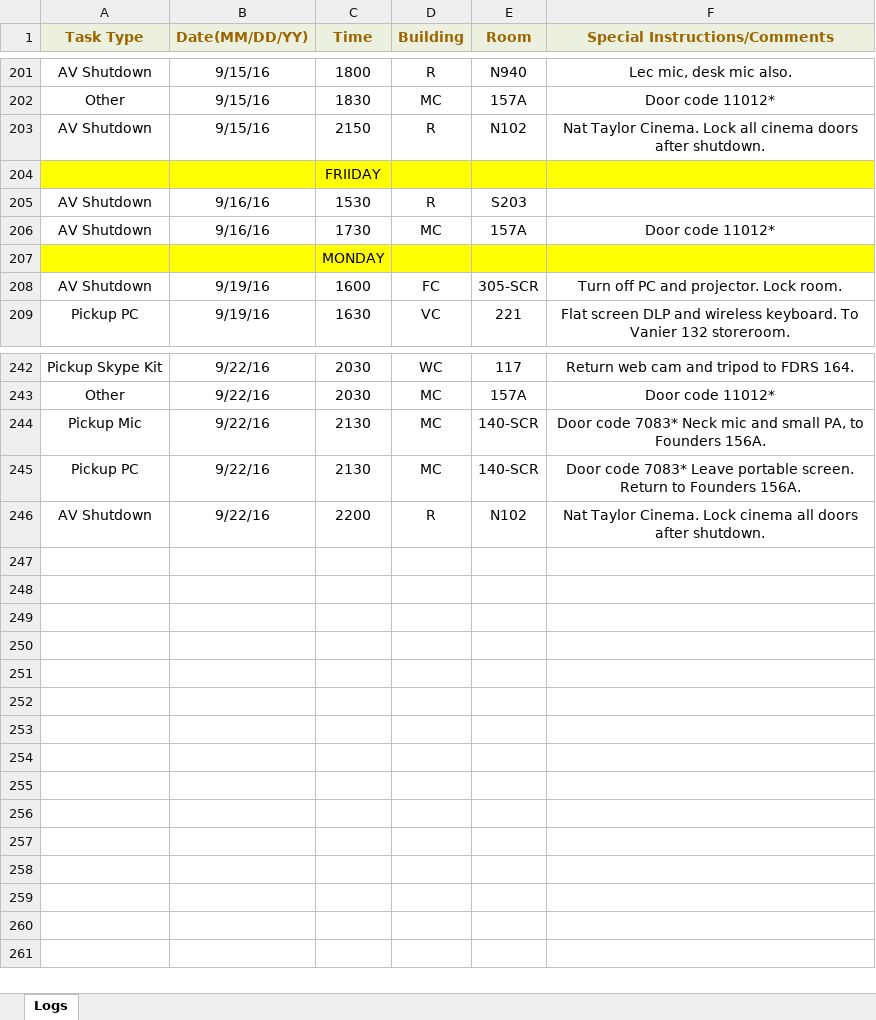
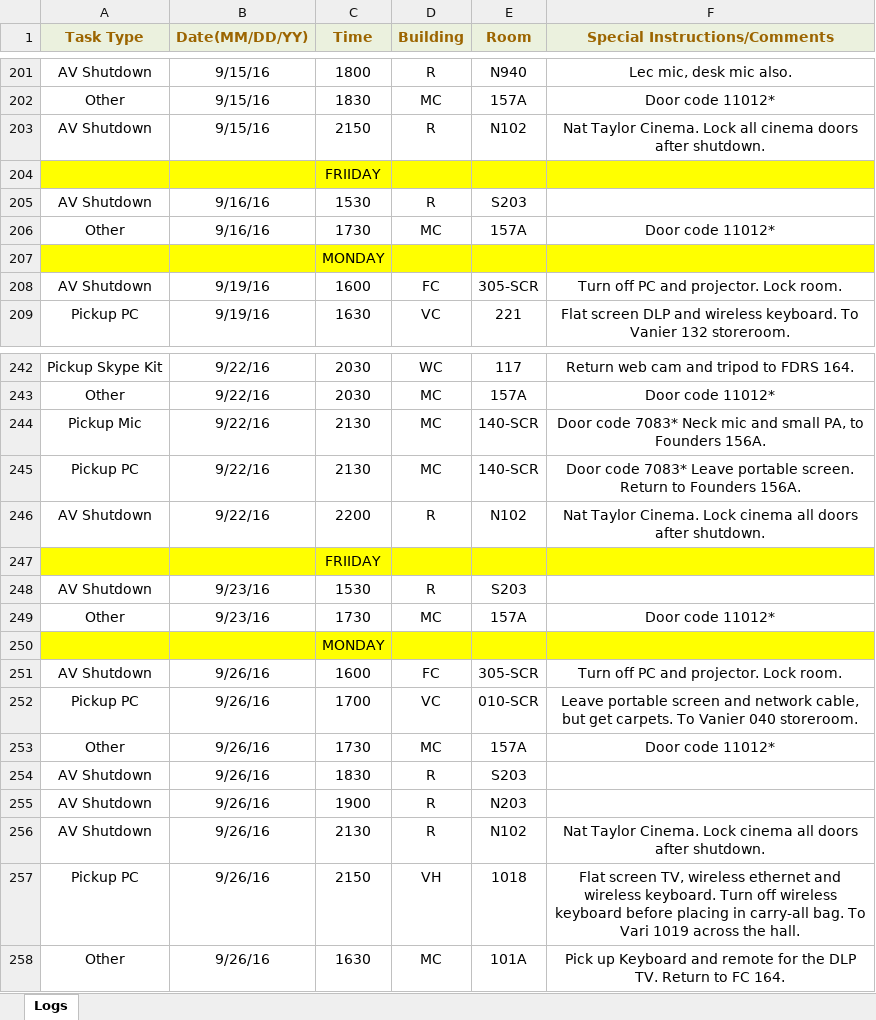
Before and after one commit to jhanperera/ClassOpsLogCreator, an Excel workbook: CLASSOPS/Derek/Derek's Log.xlsx, sheet Logs, drawn as a sheet; only a part is shown, gaps mark what is left out; values as stored, in another font and other column widths than the file's, no borders; the diff names each change by its address in the sheet, - before the commit and + after, or states it on an @@ line.

```diff
--- a/CLASSOPS/Derek/Derek's Log.xlsx (sheet Logs)
+++ b/CLASSOPS/Derek/Derek's Log.xlsx (sheet Logs)
-A206 (Task Type): AV Shutdown
+A206 (Task Type): Other
+row 247:  |  | FRIIDAY
+row 248: AV Shutdown | 9/23/16 | 1530 | R | S203
+row 249: Other | 9/23/16 | 1730 | MC | 157A | Door code 11012*
+row 250:  |  | MONDAY
+row 251: AV Shutdown | 9/26/16 | 1600 | FC | 305-SCR | Turn off PC and projector. Lock room.
+row 252: Pickup PC | 9/26/16 | 1700 | VC | 010-SCR | Leave portable screen and network cable, but get carpets. To Vanier 040 storeroom.
+row 253: Other | 9/26/16 | 1730 | MC | 157A | Door code 11012*
+row 254: AV Shutdown | 9/26/16 | 1830 | R | S203
+row 255: AV Shutdown | 9/26/16 | 1900 | R | N203
+row 256: AV Shutdown | 9/26/16 | 2130 | R | N102 | Nat Taylor Cinema. Lock cinema all doors after shutdown.
+row 257: Pickup PC | 9/26/16 | 2150 | VH | 1018 | Flat screen TV, wireless ethernet and wireless keyboard. Turn off wireless keyboard before placing in carry-all bag. To Vari 1019 across the hall.
+row 258: Other | 9/26/16 | 1630 | MC | 101A | Pick up Keyboard and remote for the DLP TV. Return to FC 164.
```
Also changed, not shown: CLASSOPS/Jeannine/Jeannine's log.xlsx, CLASSOPS/Raul/Raul's Log.xlsx, 9 other files.
